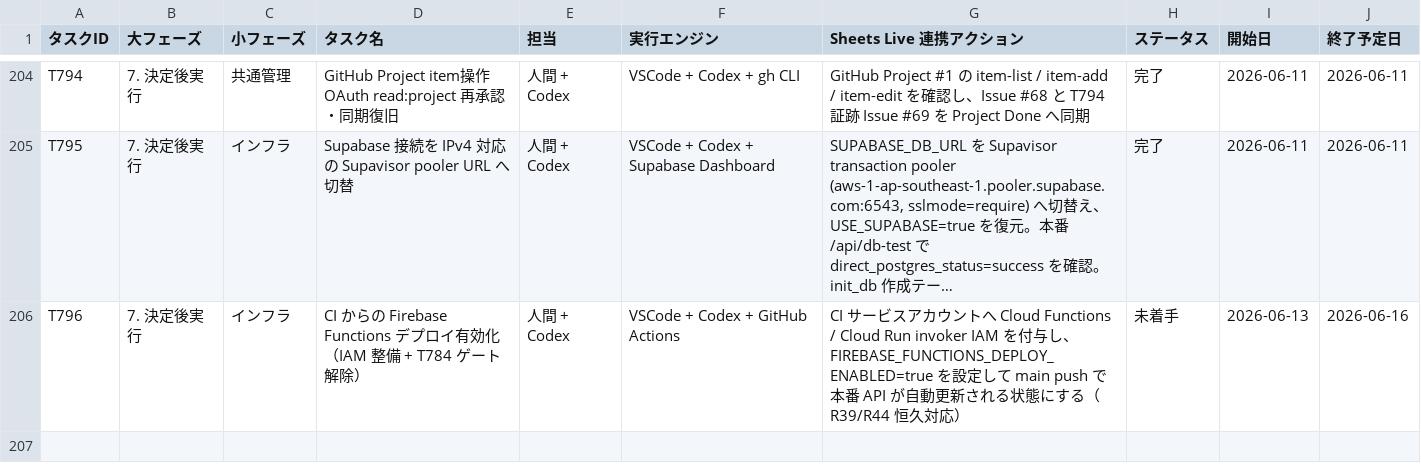
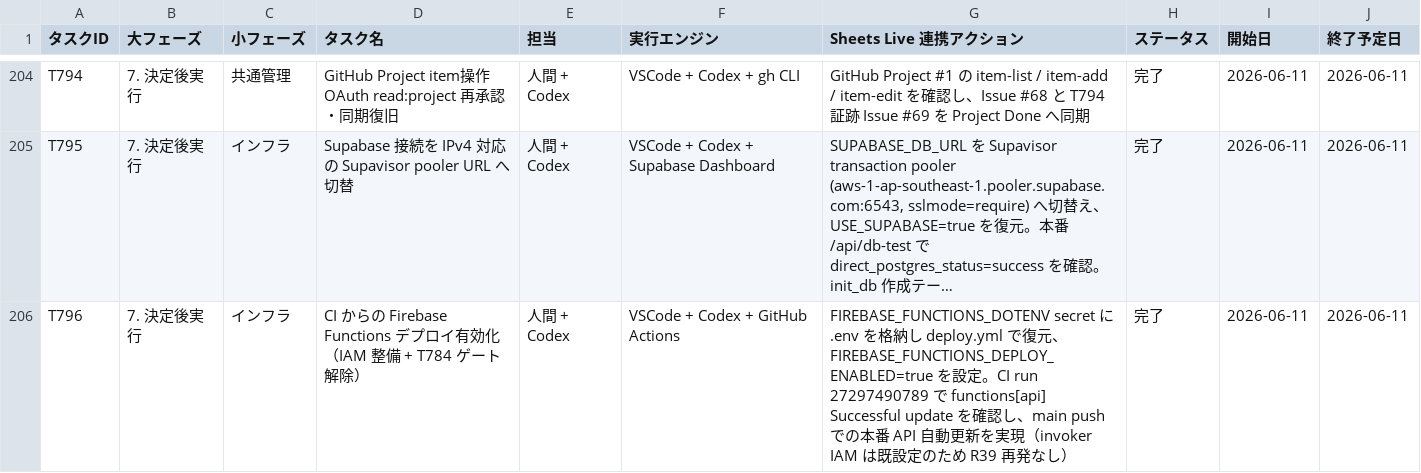
Before and after one commit to kanta13jp1/mighty-link-ai-connect, a TSV file: data/WBS.tsv, drawn as a sheet; only a part is shown, gaps mark what is left out; long unchanged cells end in …; the diff names each change by its address in the sheet, - before the commit and + after, or states it on an @@ line.

```diff
--- a/data/WBS.tsv
+++ b/data/WBS.tsv
-G206 (Sheets Live 連携アクション): CI サービスアカウントへ Cloud Functions / Cloud Run invoker IAM を付与し、FIREBASE_FUNCTIONS_DEPLOY_ENABLED=true を設定して main push で本番 API が自動更新される状態にする（R39/R44 恒久対応）
+G206 (Sheets Live 連携アクション): FIREBASE_FUNCTIONS_DOTENV secret に .env を格納し deploy.yml で復元、FIREBASE_FUNCTIONS_DEPLOY_ENABLED=true を設定。CI run 27297490789 で functions[api] Successful update を確認し、main push での本番 API 自動更新を実現（invoker IAM は既設定のため R39 再発なし）
-H206 (ステータス): 未着手
+H206 (ステータス): 完了
-I206 (開始日): 2026-06-13
+I206 (開始日): 2026-06-11
-J206 (終了予定日): 2026-06-16
+J206 (終了予定日): 2026-06-11
```
Also changed, not shown: 1 other file.
